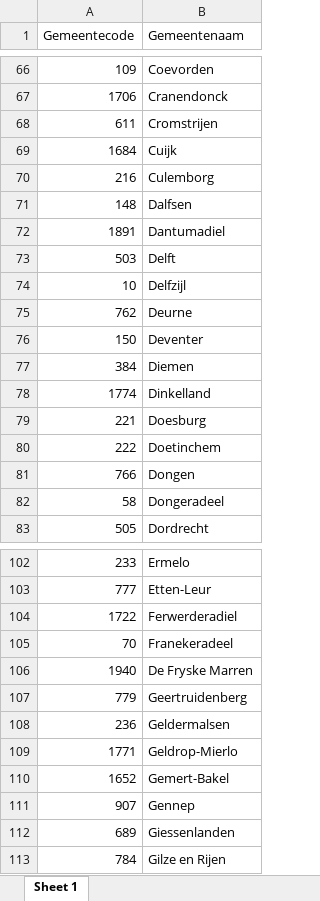
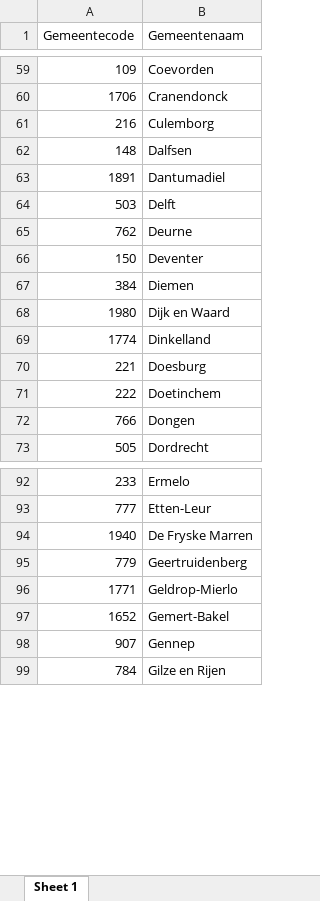
Before and after one commit to VNG-Realisatie/Burgerpeiling, an Excel workbook: R/DATA/CBS/cbs_munic_codes.xlsx, sheet Sheet 1, drawn as a sheet; only a part is shown, gaps mark what is left out; values as stored, in another font and other column widths than the file's, no borders; removed rows and columns are numbered as before the commit, all else as after; the diff covers the shown part only; the diff names each change by its address in the sheet, - before the commit and + after, or states it on an @@ line.

```diff
--- a/R/DATA/CBS/cbs_munic_codes.xlsx (sheet Sheet 1)
+++ b/R/DATA/CBS/cbs_munic_codes.xlsx (sheet Sheet 1)
-row 68: 611 | Cromstrijen
-row 69: 1684 | Cuijk
-row 74: 10 | Delfzijl
+row 68: 1980 | Dijk en Waard
-row 82: 58 | Dongeradeel
-row 104: 1722 | Ferwerderadiel
-row 105: 70 | Franekeradeel
-row 108: 236 | Geldermalsen
-row 112: 689 | Giessenlanden
```
Also changed, not shown: 15 added rows and 51 removed rows elsewhere in this sheet, 15 other files.
